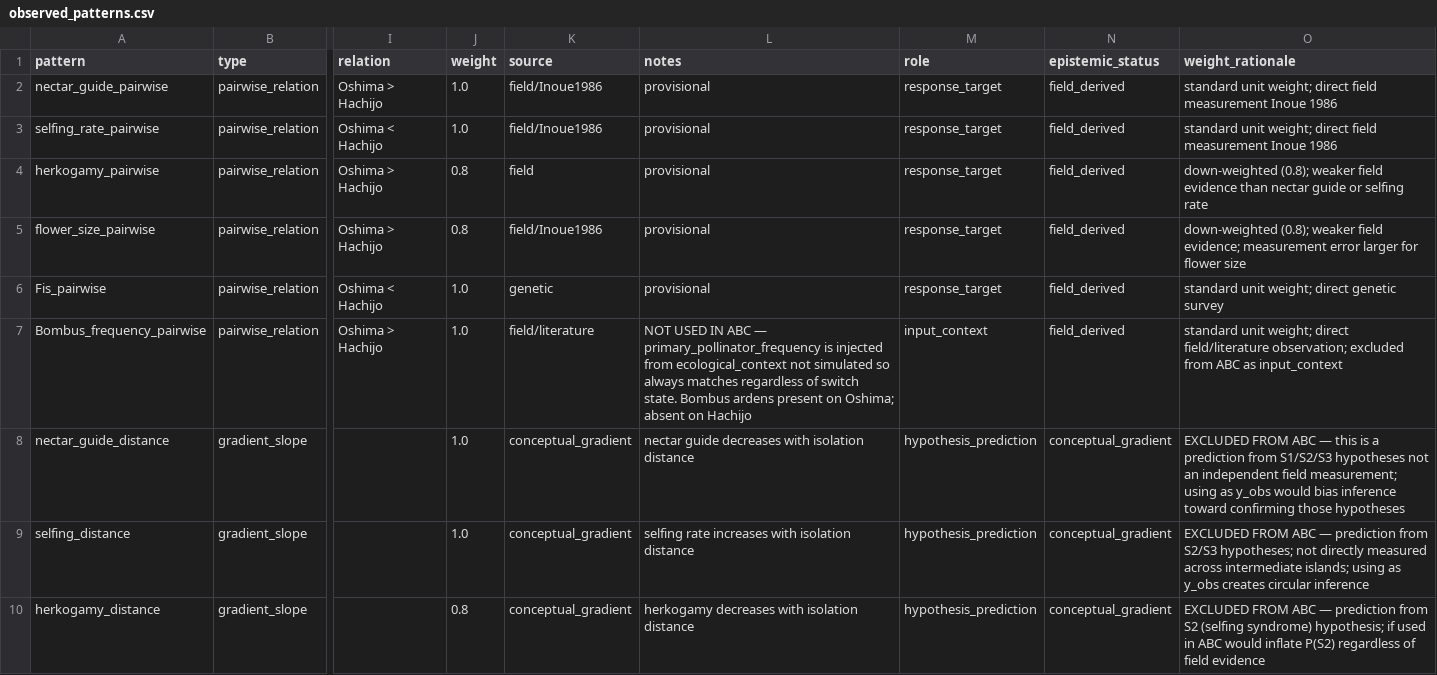
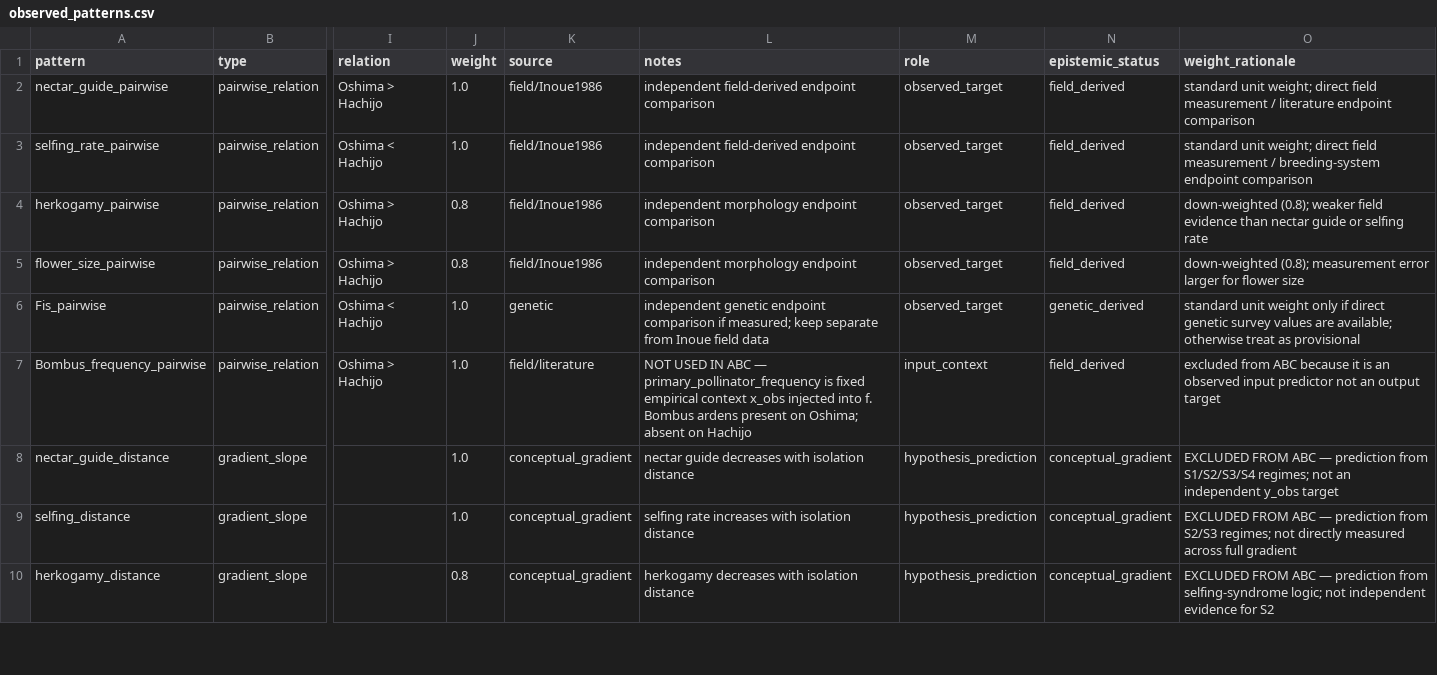
Before and after one commit to zuizui0223/microdonta, a CSV file: examples/campanula_izu/data/observed_patterns.csv, drawn as a sheet; only a part is shown, gaps mark what is left out; the diff covers the shown part only; the diff names each change by its address in the sheet, - before the commit and + after, or states it on an @@ line.

Commit message:
Separate observed targets from hypothesis predictions in pattern table

```diff
--- a/examples/campanula_izu/data/observed_patterns.csv
+++ b/examples/campanula_izu/data/observed_patterns.csv
-L2:L3 (notes): provisional
+L2:L3 (notes): independent field-derived endpoint comparison
-M2:M6 (role): response_target
+M2:M6 (role): observed_target
-O2 (weight_rationale): …field measurement Inoue 1986
+O2 (weight_rationale): …field measurement / literature endpoint comparison
-O3 (weight_rationale): …field measurement Inoue 1986
+O3 (weight_rationale): …field measurement / breeding-system endpoint comparison
-K4 (source): field
+K4 (source): field/Inoue1986
-L4:L5 (notes): provisional
+L4:L5 (notes): independent morphology endpoint comparison
-O5 (weight_rationale): down-weighted (0.8); weaker field evidence; measurement error…
+O5 (weight_rationale): down-weighted (0.8); measurement error…
-L6 (notes): provisional
+L6 (notes): independent genetic endpoint comparison if measured; keep separate from Inoue field data
-N6 (epistemic_status): field_derived
+N6 (epistemic_status): genetic_derived
-O6 (weight_rationale): standard unit weight; direct genetic survey
+O6 (weight_rationale): standard unit weight only if direct genetic survey values are available; otherwise treat as provisional
-L7 (notes): …primary_pollinator_frequency is injected from ecological_context not simulated so always matches regardless of switch state. Bombus ardens…
+L7 (notes): …primary_pollinator_frequency is fixed empirical context x_obs injected into f. Bombus ardens…
-O7 (weight_rationale): standard unit weight; direct field/literature observation; excluded from ABC as input_context
+O7 (weight_rationale): excluded from ABC because it is an observed input predictor not an output target
-O8 (weight_rationale): …ABC — this is a prediction from S1/S2/S3 hypotheses not an independent field measurement; using as y_obs would bias inference toward confirming those hypotheses
+O8 (weight_rationale): …ABC — prediction from S1/S2/S3/S4 regimes; not an independent y_obs target
-O9 (weight_rationale): …from S2/S3 hypotheses; not directly measured across intermediate islands; using as y_obs creates circular inference
+O9 (weight_rationale): …from S2/S3 regimes; not directly measured across full gradient
-O10 (weight_rationale): …prediction from S2 (selfing syndrome) hypothesis; if used in ABC would inflate P(S2) regardless of field evidence
+O10 (weight_rationale): …prediction from selfing-syndrome logic; not independent evidence for S2
```
Also changed, not shown: 14 edited cells elsewhere in this file.
